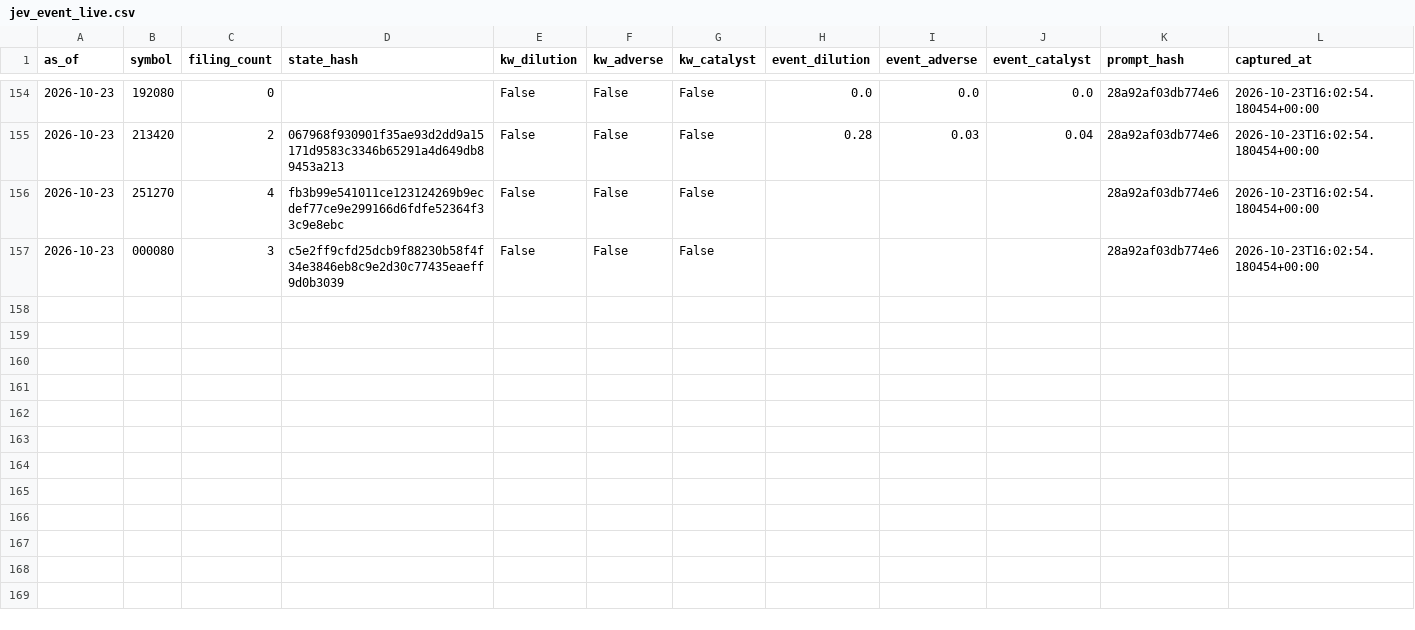
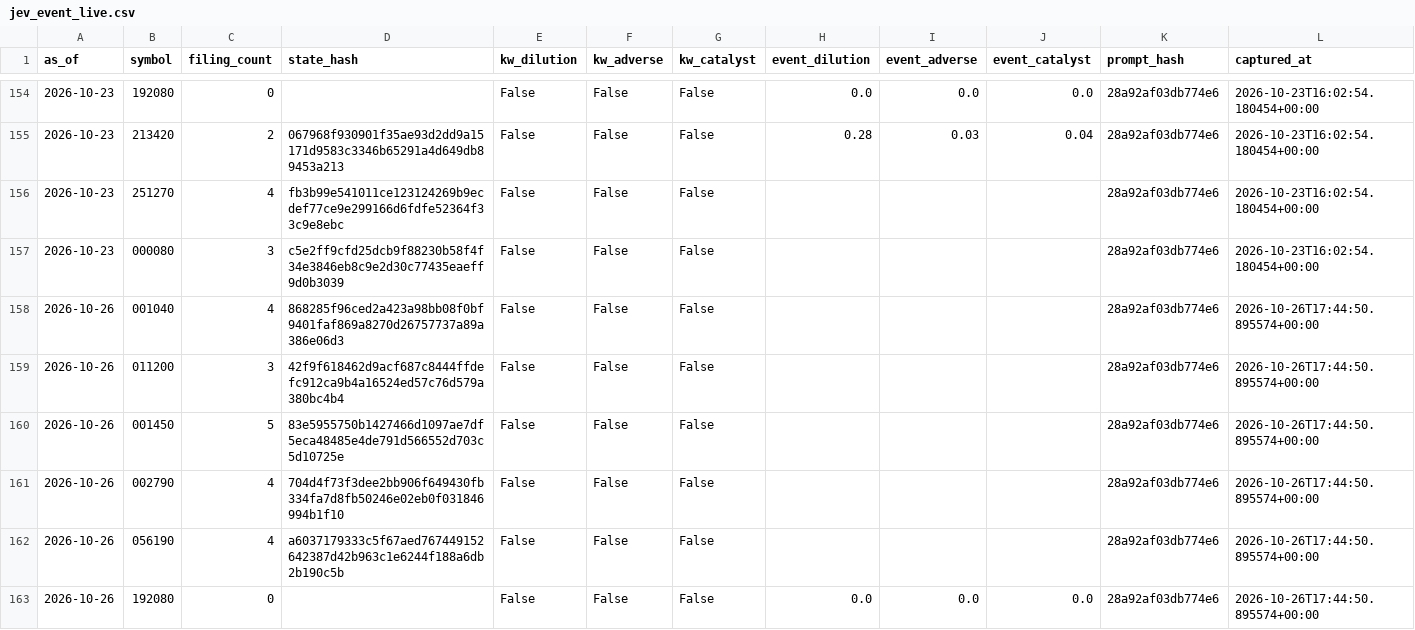
Before and after one commit to LEOSONG727/kis-foreign-flow-report, a CSV file: data/jev_event_live.csv, drawn as a sheet; only a part is shown, gaps mark what is left out; the diff covers the shown part only.

```diff
--- a/data/jev_event_live.csv
+++ b/data/jev_event_live.csv
@@ -157 +157,7 @@ as_of,symbol,filing_count,state_hash,kw_dilution,kw_adverse,kw_catalyst,event_di
 2026-10-23,000080,3,c5e2ff9cfd25dcb9f88230b58f4f34e3846eb8c9e2d30c77435eaeff9d0b3039,False,False,False,,,,28a92af03db774e6,2026-10-23T16:02:54.180454+00:00
+2026-10-26,001040,4,868285f96ced2a423a98bb08f0bf9401faf869a8270d26757737a89a386e06d3,False,False,False,,,,28a92af03db774e6,2026-10-26T17:44:50.895574+00:00
+2026-10-26,011200,3,42f9f618462d9acf687c8444ffdefc912ca9b4a16524ed57c76d579a380bc4b4,False,False,False,,,,28a92af03db774e6,2026-10-26T17:44:50.895574+00:00
+2026-10-26,001450,5,83e5955750b1427466d1097ae7df5eca48485e4de791d566552d703c5d10725e,False,False,False,,,,28a92af03db774e6,2026-10-26T17:44:50.895574+00:00
+2026-10-26,002790,4,704d4f73f3dee2bb906f649430fb334fa7d8fb50246e02eb0f031846994b1f10,False,False,False,,,,28a92af03db774e6,2026-10-26T17:44:50.895574+00:00
+2026-10-26,056190,4,a6037179333c5f67aed767449152642387d42b963c1e6244f188a6db2b190c5b,False,False,False,,,,28a92af03db774e6,2026-10-26T17:44:50.895574+00:00
+2026-10-26,192080,0,,False,False,False,0.0,0.0,0.0,28a92af03db774e6,2026-10-26T17:44:50.895574+00:00
```
Also changed, not shown: 6 added rows elsewhere in this file, data/jev_experiment.csv, data/ml_shadow_snapshots.csv, 24 other files.
